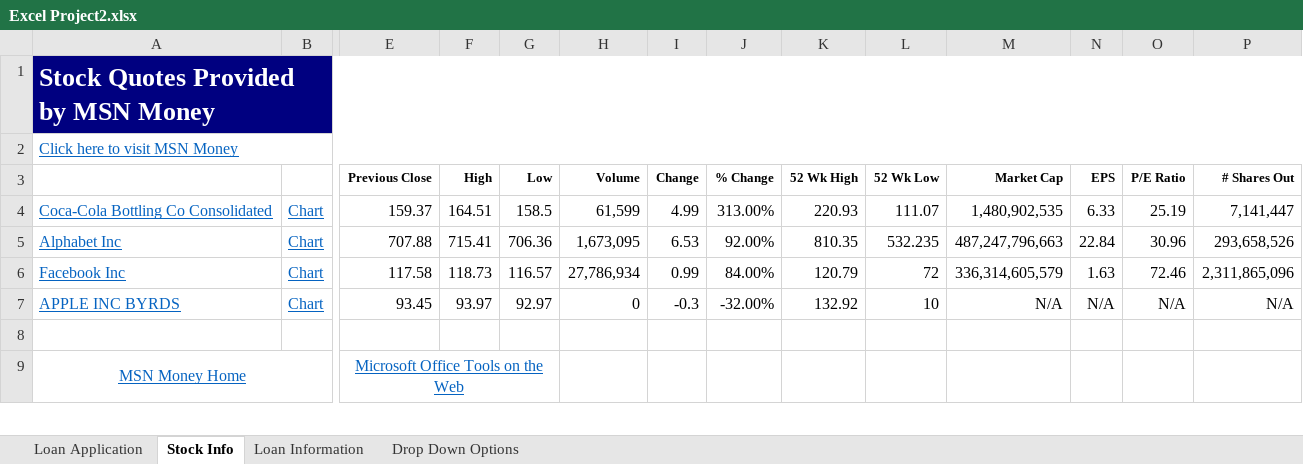
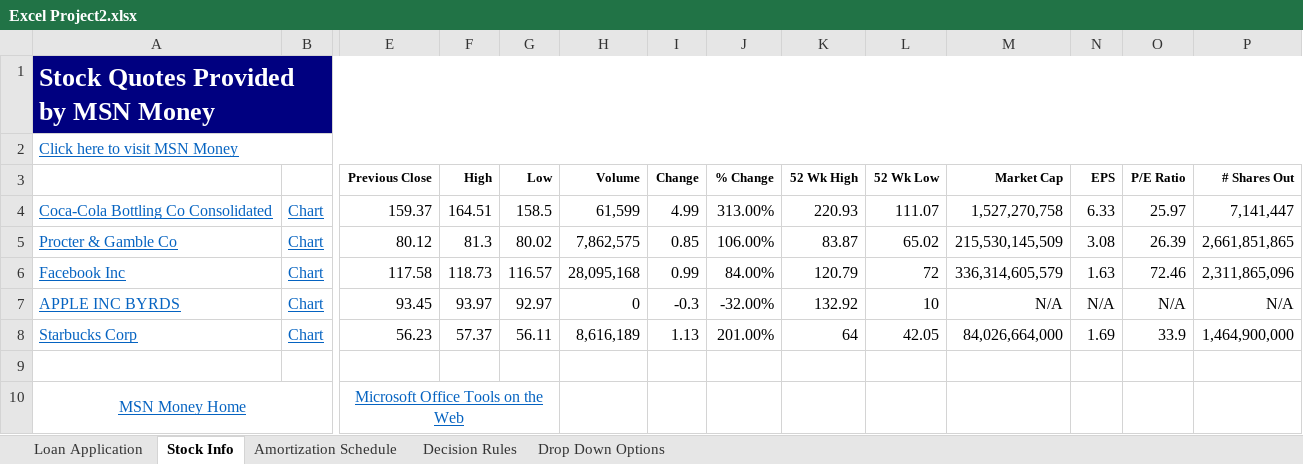
Before and after one commit to lin4ding/AIS, an Excel workbook: Excel Project2.xlsx, sheet Stock Info, drawn as a sheet; only a part is shown, gaps mark what is left out; values as stored, in another font and other column widths than the file's, no borders; removed rows and columns are numbered as before the commit, all else as after; rows hold the shown columns only; the diff names each change by its address in the sheet, - before the commit and + after, or states it on an @@ line.

Commit message:
Decision Rules & Others

```diff
--- a/Excel Project2.xlsx (sheet Stock Info)
+++ b/Excel Project2.xlsx (sheet Stock Info)
-sheet tab: Loan Information
+sheet tab: Amortization Schedule
+sheet tab: Decision Rules
-M4 (Market Cap): 1,480,902,535
+M4 (Market Cap): 1,527,270,758
-O4 (P/E Ratio): 25.19
+O4 (P/E Ratio): 25.97
-row 5: Alphabet Inc | Chart | 707.88 | 715.41 | 706.36 | 1,673,095 | 6.53 | 92.00% | 810.35 | 532.235 | 487,247,796,663 | 22.84 | 30.96 | 293,658,526
+row 5: Procter & Gamble Co | Chart | 80.12 | 81.3 | 80.02 | 7,862,575 | 0.85 | 106.00% | 83.87 | 65.02 | 215,530,145,509 | 3.08 | 26.39 | 2,661,851,865
-H6 (Volume): 27,786,934
+H6 (Volume): 28,095,168
+row 8: Starbucks Corp | Chart | 56.23 | 57.37 | 56.11 | 8,616,189 | 1.13 | 201.00% | 64 | 42.05 | 84,026,664,000 | 1.69 | 33.9 | 1,464,900,000
```
Also changed, not shown: sheet Amortization Schedule, sheet Loan Application, sheet Drop Down Options, formulas that keep their value, charts or pictures.
